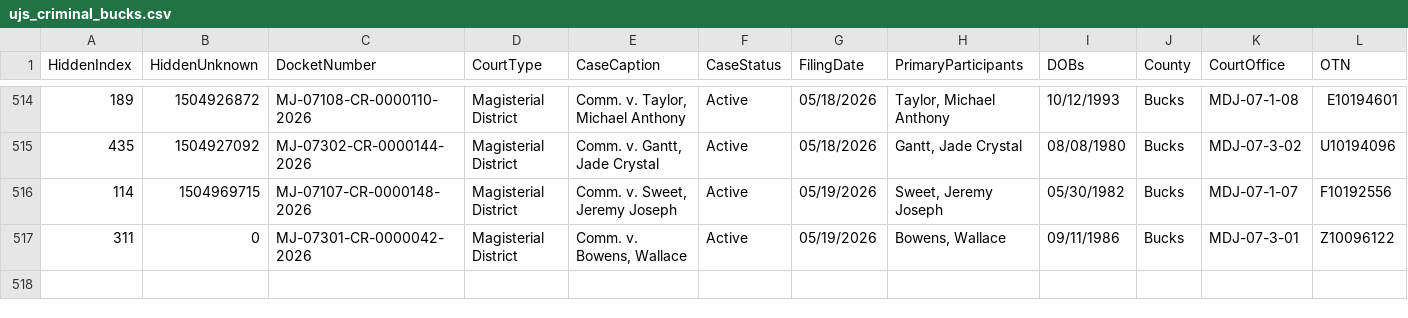
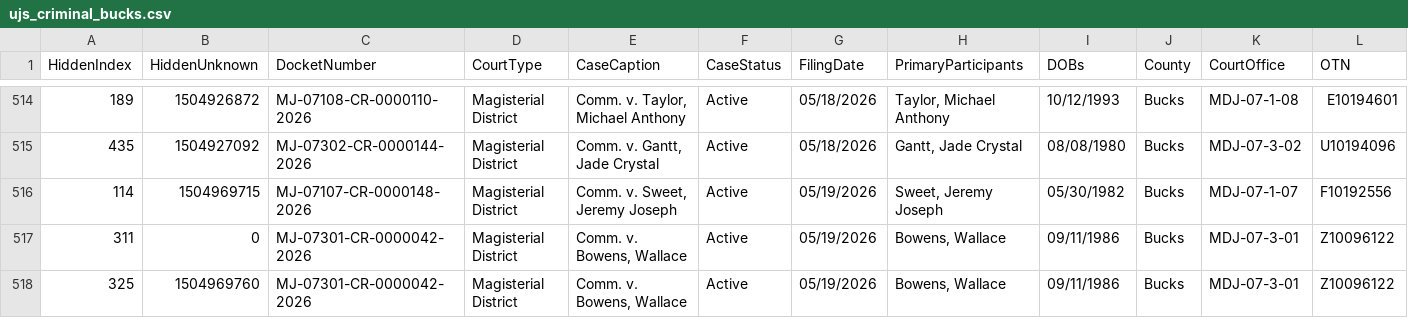
Before and after one commit to CUlleryUSATRepos/BucksCriminalUJSScrapeRepo, a CSV file: ujs_criminal_bucks.csv, drawn as a sheet; only a part is shown, gaps mark what is left out; rows hold the shown columns only; the diff names each change by its address in the sheet, - before the commit and + after, or states it on an @@ line.

```diff
--- a/ujs_criminal_bucks.csv
+++ b/ujs_criminal_bucks.csv
+row 518: 325 | 1504969760 | MJ-07301-CR-0000042-2026 | Magisterial District | Comm. v. Bowens, Wallace | Active | 05/19/2026 | Bowens, Wallace | 09/11/1986 | Bucks | MDJ-07-3-01 | Z10096122
```
Also changed, not shown: docs/data/ujs_criminal_bucks.csv.
